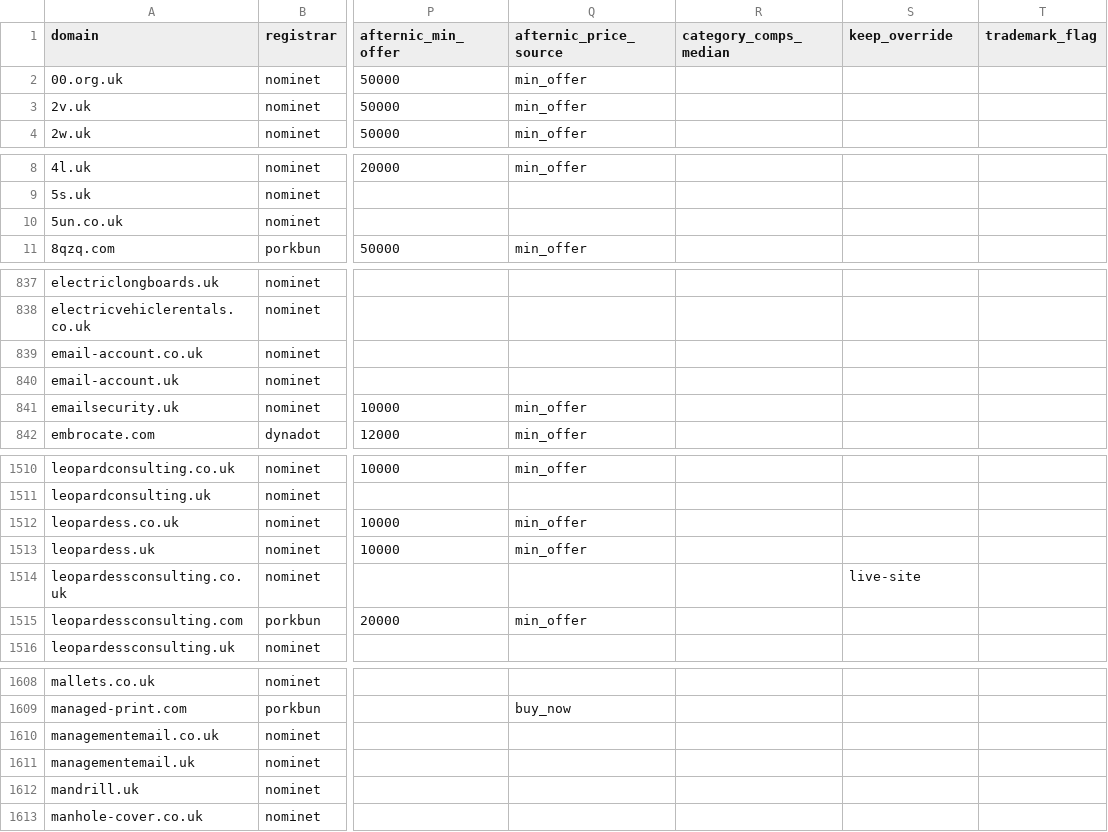
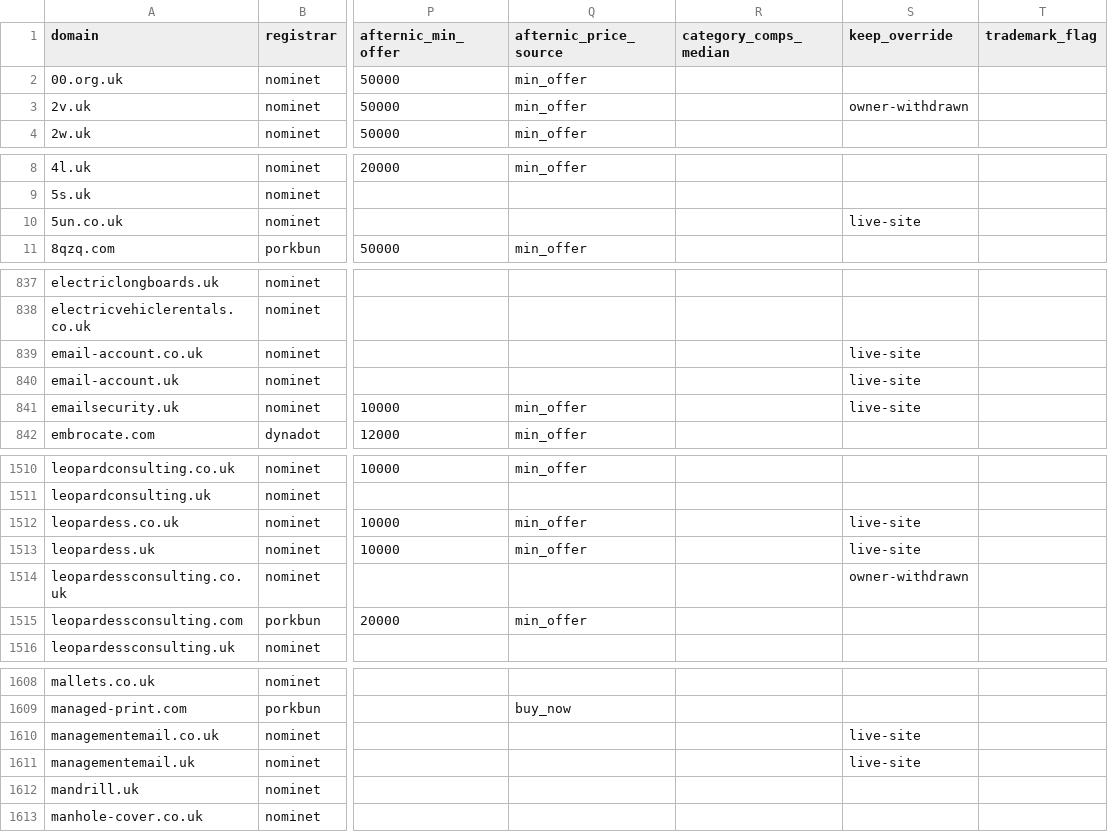
Before and after one commit to gqls/agentchassis, a CSV file: docs/agent_docs/docs024_key_docs_latest/domain_valuation/WORKING_table.csv, drawn as a sheet; only a part is shown, gaps mark what is left out; the diff covers the shown part only; the diff names each change by its address in the sheet, - before the commit and + after, or states it on an @@ line.

```diff
--- a/docs/agent_docs/docs024_key_docs_latest/domain_valuation/WORKING_table.csv
+++ b/docs/agent_docs/docs024_key_docs_latest/domain_valuation/WORKING_table.csv
-S3 (keep_override): (empty)
+S3 (keep_override): owner-withdrawn
-S10 (keep_override): (empty)
+S10 (keep_override): live-site
-S839:S841 (keep_override): (empty)
+S839:S841 (keep_override): live-site
-S1512:S1513 (keep_override): (empty)
+S1512:S1513 (keep_override): live-site
-S1514 (keep_override): live-site
+S1514 (keep_override): owner-withdrawn
-S1610:S1611 (keep_override): (empty)
+S1610:S1611 (keep_override): live-site
```
Also changed, not shown: 9 edited cells elsewhere in this file, docs/agent_docs/docs024_key_docs_latest/domain_valuation/VALUATION_2026-09-03_draft.csv, 2 other files.
